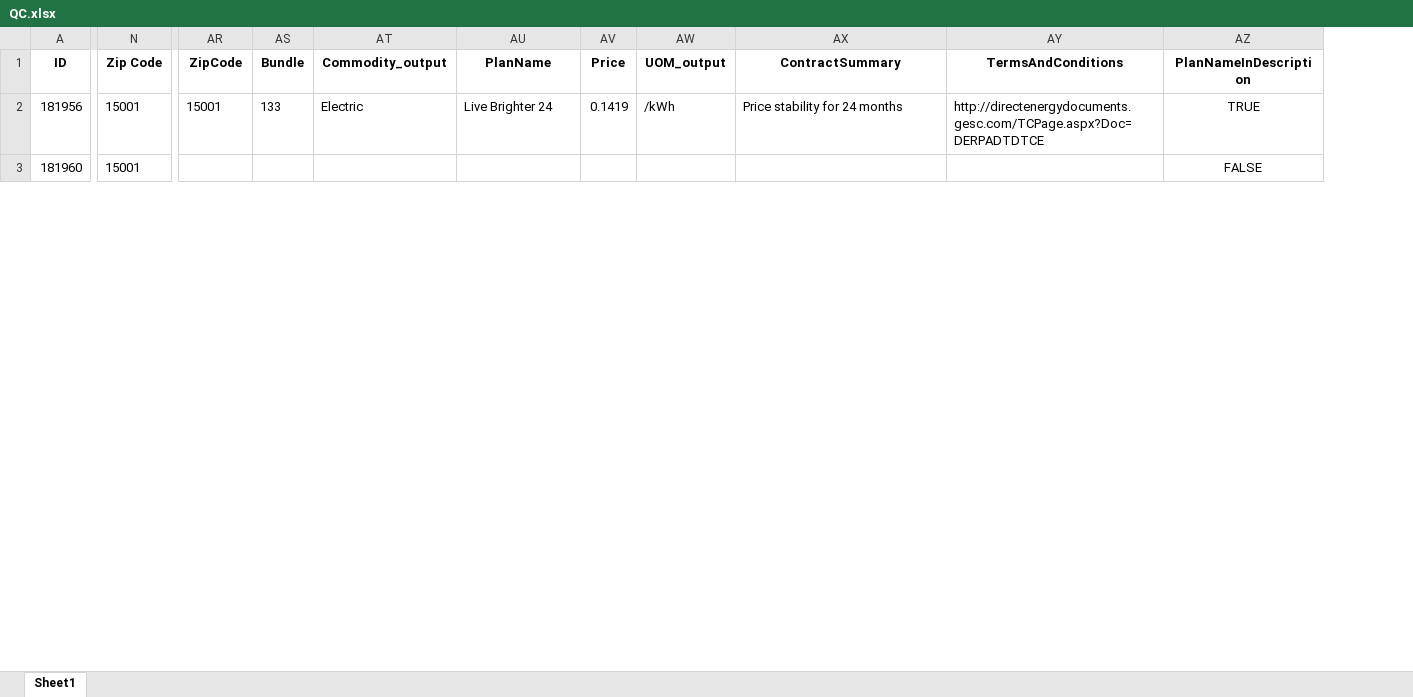
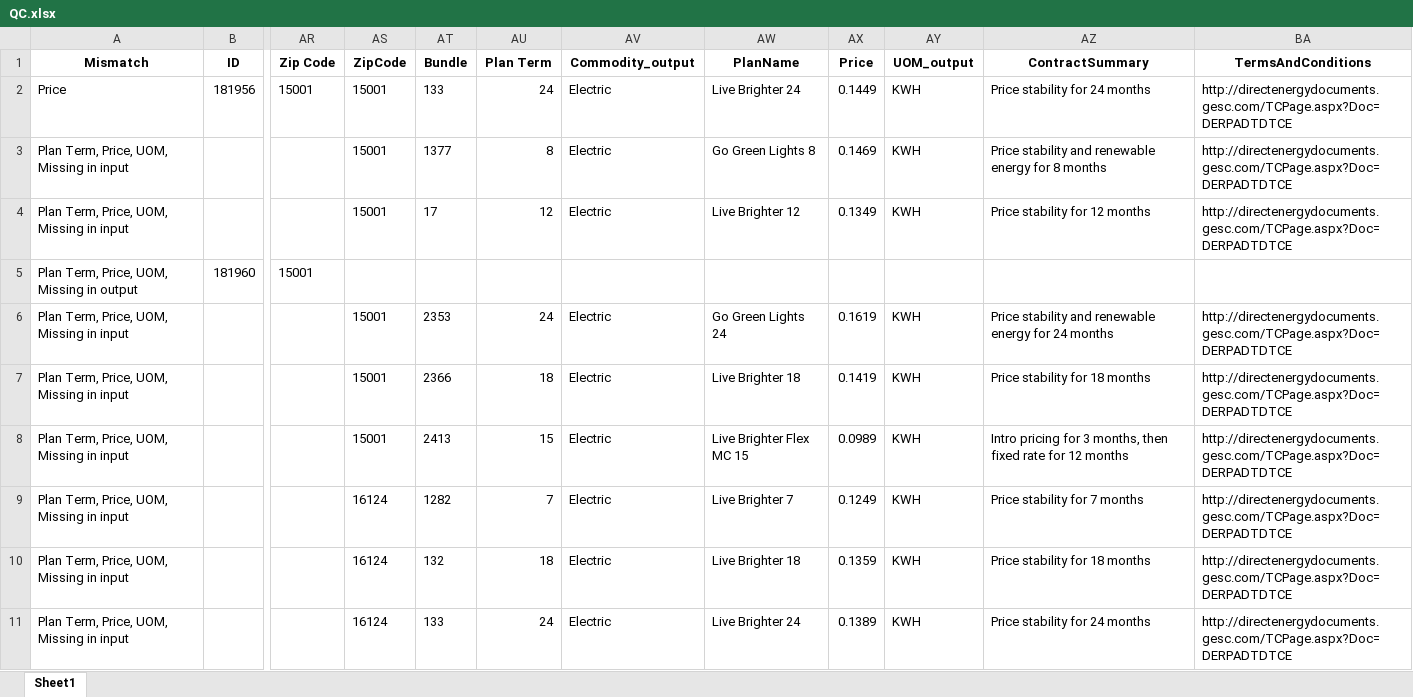
Before and after one commit to lanefrasier/DE-Scraping, an Excel workbook: QC.xlsx, sheet Sheet1, drawn as a sheet; only a part is shown, gaps mark what is left out; values as stored, in another font and other column widths than the file's, no borders; removed rows and columns are numbered as before the commit, all else as after; rows hold the shown columns only; the diff covers the shown part only; the diff names each change by its address in the sheet, - before the commit and + after, or states it on an @@ line.

```diff
--- a/QC.xlsx (sheet Sheet1)
+++ b/QC.xlsx (sheet Sheet1)
+column A (Mismatch), row 2: Price; row 5: Plan Term, Price, UOM, Missing in output
-column N (Zip Code), rows 2-3: 15001 | 15001
+column AS (ZipCode), row 2: 15001
+column AU (Plan Term), row 2: 24
-column AZ (PlanNameInDescription), rows 2-3: TRUE | FALSE
-AR1: ZipCode
+AR1: Zip Code
-AX2 (Price): 0.1419
+AX2 (Price): 0.1449
-AY2 (UOM_output): /kWh
+AY2 (UOM_output): KWH
+row 3: Plan Term, Price, UOM, Missing in input |  |  | 15001 | 1377 | 8 | Electric | Go Green Lights 8 | 0.1469 | KWH | Price stability and renewable energy for 8 months | http://directenergydocuments.gesc.com/TCPage.aspx?Doc=DERPADTDTCE
+row 4: Plan Term, Price, UOM, Missing in input |  |  | 15001 | 17 | 12 | Electric | Live Brighter 12 | 0.1349 | KWH | Price stability for 12 months | http://directenergydocuments.gesc.com/TCPage.aspx?Doc=DERPADTDTCE
-AR5 (Zip Code): (empty)
+AR5 (Zip Code): 15001
+row 6: Plan Term, Price, UOM, Missing in input |  |  | 15001 | 2353 | 24 | Electric | Go Green Lights 24 | 0.1619 | KWH | Price stability and renewable energy for 24 months | http://directenergydocuments.gesc.com/TCPage.aspx?Doc=DERPADTDTCE
+row 7: Plan Term, Price, UOM, Missing in input |  |  | 15001 | 2366 | 18 | Electric | Live Brighter 18 | 0.1419 | KWH | Price stability for 18 months | http://directenergydocuments.gesc.com/TCPage.aspx?Doc=DERPADTDTCE
+row 8: Plan Term, Price, UOM, Missing in input |  |  | 15001 | 2413 | 15 | Electric | Live Brighter Flex MC 15 | 0.0989 | KWH | Intro pricing for 3 months, then fixed rate for 12 months | http://directenergydocuments.gesc.com/TCPage.aspx?Doc=DERPADTDTCE
+row 9: Plan Term, Price, UOM, Missing in input |  |  | 16124 | 1282 | 7 | Electric | Live Brighter 7 | 0.1249 | KWH | Price stability for 7 months | http://directenergydocuments.gesc.com/TCPage.aspx?Doc=DERPADTDTCE
+row 10: Plan Term, Price, UOM, Missing in input |  |  | 16124 | 132 | 18 | Electric | Live Brighter 18 | 0.1359 | KWH | Price stability for 18 months | http://directenergydocuments.gesc.com/TCPage.aspx?Doc=DERPADTDTCE
+row 11: Plan Term, Price, UOM, Missing in input |  |  | 16124 | 133 | 24 | Electric | Live Brighter 24 | 0.1389 | KWH | Price stability for 24 months | http://directenergydocuments.gesc.com/TCPage.aspx?Doc=DERPADTDTCE
```
Also changed, not shown: 36 added rows, 1 removed row and 27 edited cells elsewhere in this sheet, InputData.xlsx, OutputData.xlsx, 8 other files.
